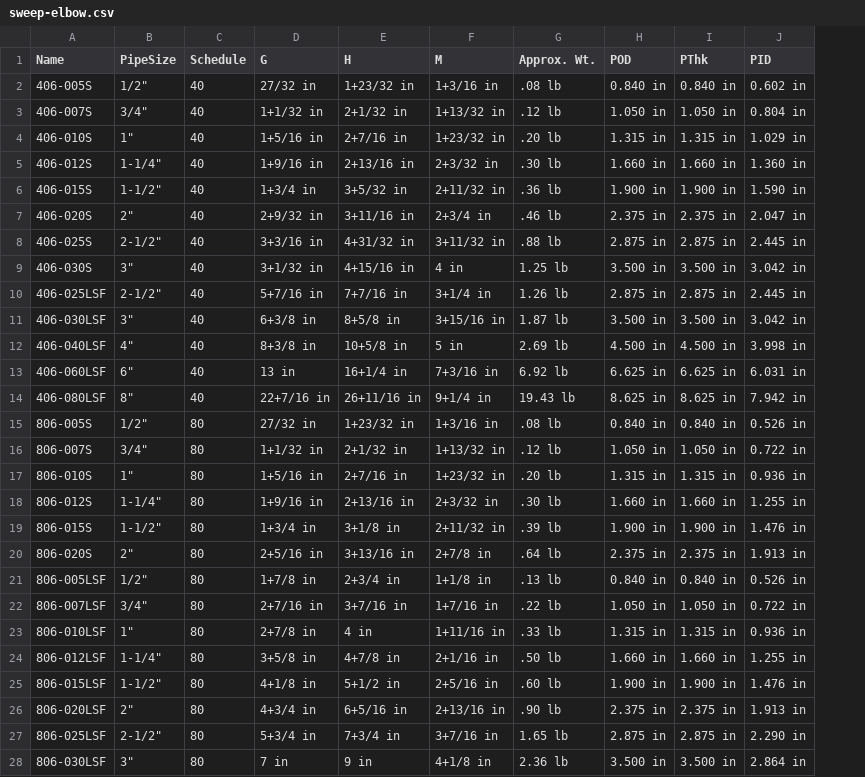
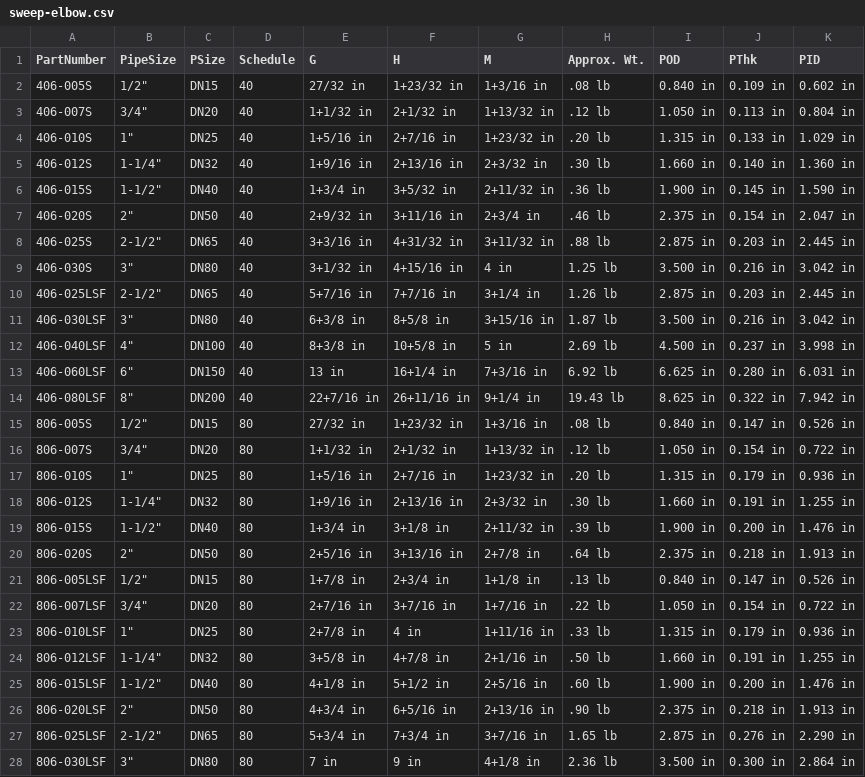
Before and after one commit to rkrenzler/FreeCAD_Workbench_Starter, a CSV file: tables/sweep-elbow.csv, drawn as a sheet; only a part is shown; addresses are those after the commit; the diff covers the shown part only; the diff names each change by its address in the sheet, - before the commit and + after, or states it on an @@ line.

Commit message:
use new dimensions for sweep elbow

```diff
--- a/tables/sweep-elbow.csv
+++ b/tables/sweep-elbow.csv
+column C (PSize), rows 2-28: DN15 | DN20 | DN25 | DN32 | DN40 | DN50 | DN65 | DN80 | DN65 | DN80 | DN100 | DN150 | DN200 | DN15 | DN20 | DN25 | DN32 | DN40 | DN50 | DN15 | DN20 | DN25 | DN32 | DN40 | DN50 | DN65 | DN80
-A1: Name
+A1: PartNumber
-J2 (PThk): 0.840 in
+J2 (PThk): 0.109 in
-J3 (PThk): 1.050 in
+J3 (PThk): 0.113 in
-J4 (PThk): 1.315 in
+J4 (PThk): 0.133 in
-J5 (PThk): 1.660 in
+J5 (PThk): 0.140 in
-J6 (PThk): 1.900 in
+J6 (PThk): 0.145 in
-J7 (PThk): 2.375 in
+J7 (PThk): 0.154 in
-J8 (PThk): 2.875 in
+J8 (PThk): 0.203 in
-J9 (PThk): 3.500 in
+J9 (PThk): 0.216 in
-J10 (PThk): 2.875 in
+J10 (PThk): 0.203 in
-J11 (PThk): 3.500 in
+J11 (PThk): 0.216 in
-J12 (PThk): 4.500 in
+J12 (PThk): 0.237 in
-J13 (PThk): 6.625 in
+J13 (PThk): 0.280 in
-J14 (PThk): 8.625 in
+J14 (PThk): 0.322 in
-J15 (PThk): 0.840 in
+J15 (PThk): 0.147 in
-J16 (PThk): 1.050 in
+J16 (PThk): 0.154 in
-J17 (PThk): 1.315 in
+J17 (PThk): 0.179 in
-J18 (PThk): 1.660 in
+J18 (PThk): 0.191 in
-J19 (PThk): 1.900 in
+J19 (PThk): 0.200 in
-J20 (PThk): 2.375 in
+J20 (PThk): 0.218 in
-J21 (PThk): 0.840 in
+J21 (PThk): 0.147 in
-J22 (PThk): 1.050 in
+J22 (PThk): 0.154 in
-J23 (PThk): 1.315 in
+J23 (PThk): 0.179 in
-J24 (PThk): 1.660 in
+J24 (PThk): 0.191 in
-J25 (PThk): 1.900 in
+J25 (PThk): 0.200 in
-J26 (PThk): 2.375 in
+J26 (PThk): 0.218 in
-J27 (PThk): 2.875 in
+J27 (PThk): 0.276 in
-J28 (PThk): 3.500 in
+J28 (PThk): 0.300 in
```
Also changed, not shown: 3 edited cells elsewhere in this file, 2 other files.
